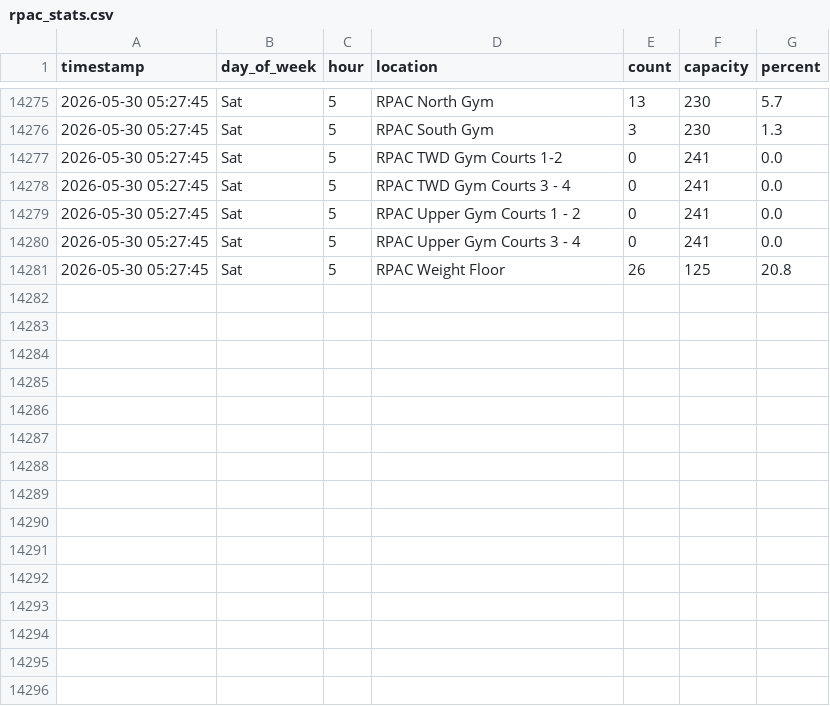
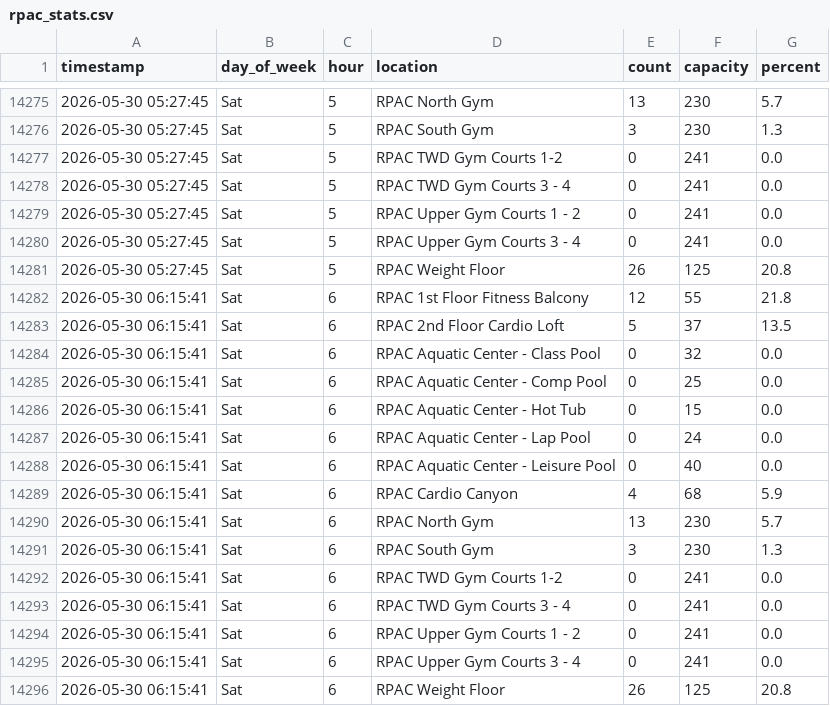
Before and after one commit to drink36/tOSU-rpac-tracker, a CSV file: rpac_stats.csv, drawn as a sheet; only a part is shown, gaps mark what is left out.

```diff
--- a/rpac_stats.csv
+++ b/rpac_stats.csv
@@ -14281 +14281,16 @@ timestamp,day_of_week,hour,location,count,capacity,percent
 2026-05-30 05:27:45,Sat,5,RPAC Weight Floor,26,125,20.8
+2026-05-30 06:15:41,Sat,6,RPAC 1st Floor Fitness Balcony,12,55,21.8
+2026-05-30 06:15:41,Sat,6,RPAC 2nd Floor Cardio Loft,5,37,13.5
+2026-05-30 06:15:41,Sat,6,RPAC Aquatic Center - Class Pool,0,32,0.0
+2026-05-30 06:15:41,Sat,6,RPAC Aquatic Center - Comp Pool,0,25,0.0
+2026-05-30 06:15:41,Sat,6,RPAC Aquatic Center - Hot Tub,0,15,0.0
+2026-05-30 06:15:41,Sat,6,RPAC Aquatic Center - Lap Pool,0,24,0.0
+2026-05-30 06:15:41,Sat,6,RPAC Aquatic Center - Leisure Pool,0,40,0.0
+2026-05-30 06:15:41,Sat,6,RPAC Cardio Canyon,4,68,5.9
+2026-05-30 06:15:41,Sat,6,RPAC North Gym,13,230,5.7
+2026-05-30 06:15:41,Sat,6,RPAC South Gym,3,230,1.3
+2026-05-30 06:15:41,Sat,6,RPAC TWD Gym Courts 1-2,0,241,0.0
+2026-05-30 06:15:41,Sat,6,RPAC TWD Gym Courts 3 - 4,0,241,0.0
+2026-05-30 06:15:41,Sat,6,RPAC Upper Gym Courts 1 - 2,0,241,0.0
+2026-05-30 06:15:41,Sat,6,RPAC Upper Gym Courts 3 - 4 ,0,241,0.0
+2026-05-30 06:15:41,Sat,6,RPAC Weight Floor,26,125,20.8
```
